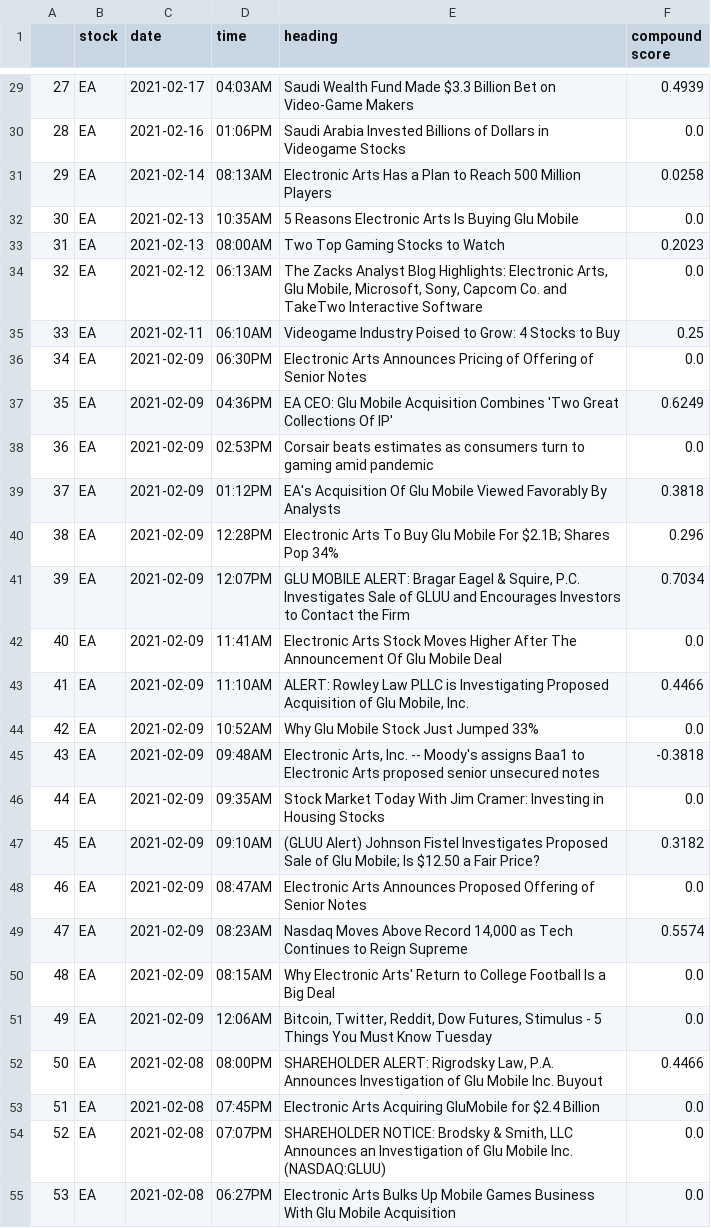
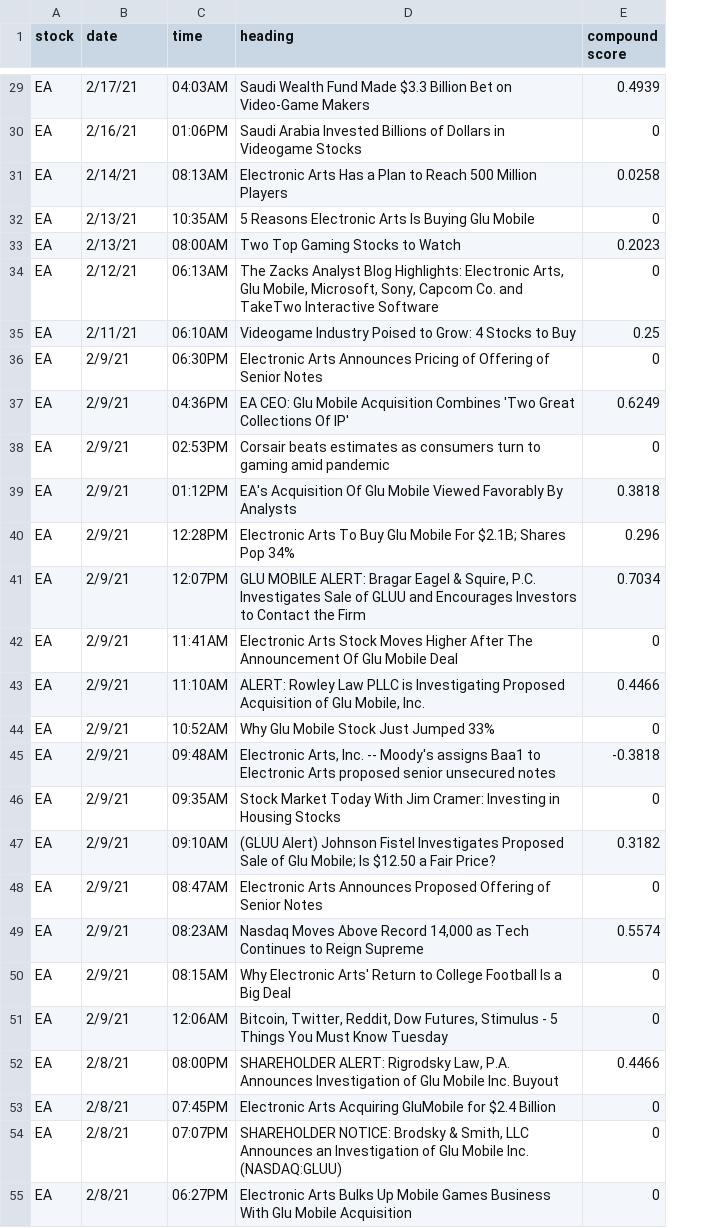
Before and after one commit to RudyJAMartinez/Data-Analytics-Tools-and-Techniques, a CSV file: 00. Project 1/Project-Script-and-Outputs/EA/07. EA Sentiment Analysis.csv, drawn as a sheet; only a part is shown, gaps mark what is left out; removed rows and columns are numbered as before the commit, all else as after; the diff covers the shown part only; the diff names each change by its address in the sheet, - before the commit and + after, or states it on an @@ line.

```diff
--- a/00. Project 1/Project-Script-and-Outputs/EA/07. EA Sentiment Analysis.csv
+++ b/00. Project 1/Project-Script-and-Outputs/EA/07. EA Sentiment Analysis.csv
-column A, rows 29-55: 27 | 28 | 29 | 30 | 31 | 32 | 33 | 34 | 35 | 36 | 37 | 38 | 39 | 40 | 41 | 42 | 43 | 44 | 45 | 46 | 47 | 48 | 49 | 50 | 51 | 52 | 53
-B29 (date): 2021-02-17
+B29 (date): 2/17/21
-B30 (date): 2021-02-16
+B30 (date): 2/16/21
-E30 (compound score): 0.0
+E30 (compound score): 0
-B31 (date): 2021-02-14
+B31 (date): 2/14/21
-B32:B33 (date): 2021-02-13
+B32:B33 (date): 2/13/21
-E32 (compound score): 0.0
+E32 (compound score): 0
-B34 (date): 2021-02-12
+B34 (date): 2/12/21
-E34 (compound score): 0.0
+E34 (compound score): 0
-B35 (date): 2021-02-11
+B35 (date): 2/11/21
-B36:B51 (date): 2021-02-09
+B36:B51 (date): 2/9/21
-E36 (compound score): 0.0
+E36 (compound score): 0
-E38 (compound score): 0.0
+E38 (compound score): 0
-E42 (compound score): 0.0
+E42 (compound score): 0
-E44 (compound score): 0.0
+E44 (compound score): 0
-E46 (compound score): 0.0
+E46 (compound score): 0
-E48 (compound score): 0.0
+E48 (compound score): 0
-E50:E51 (compound score): 0.0
+E50:E51 (compound score): 0
-B52:B55 (date): 2021-02-08
+B52:B55 (date): 2/8/21
-E53:E55 (compound score): 0.0
+E53:E55 (compound score): 0
```
Also changed, not shown: 107 edited cells elsewhere in this file, 00. Project 1/Project-Script-and-Outputs/TSLA/05. TSLA Statistics.csv, 00. Project 1/Project-Script-and-Outputs/TSLA/07. TSLA Sentiment Analysis.csv, 28 other files.
